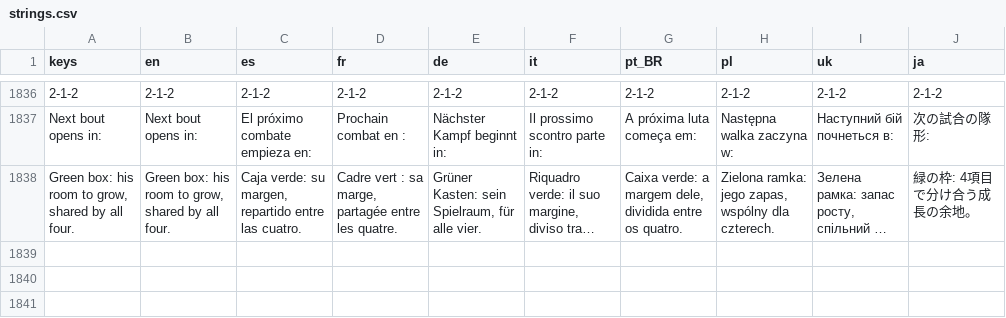
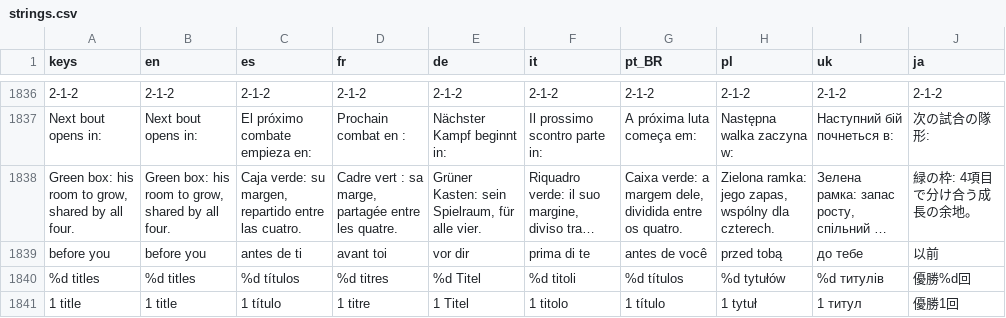
Before and after one commit to PeteMoe56/8bit-buhurt, a CSV file: locale/strings.csv, drawn as a sheet; only a part is shown, gaps mark what is left out; long unchanged cells end in …; the diff names each change by its address in the sheet, - before the commit and + after, or states it on an @@ line.

```diff
--- a/locale/strings.csv
+++ b/locale/strings.csv
+row 1839: before you | before you | antes de ti | avant toi | vor dir | prima di te | antes de você | przed tobą | до тебе | 以前
+row 1840: %d titles | %d titles | %d títulos | %d titres | %d Titel | %d titoli | %d títulos | %d tytułów | %d титулів | 優勝%d回
+row 1841: 1 title | 1 title | 1 título | 1 titre | 1 Titel | 1 titolo | 1 título | 1 tytuł | 1 титул | 優勝1回
```
Also changed, not shown: 8 other files.
